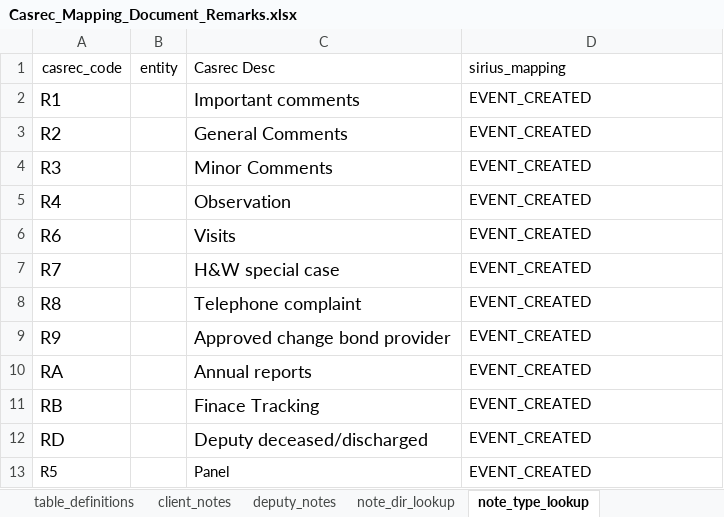
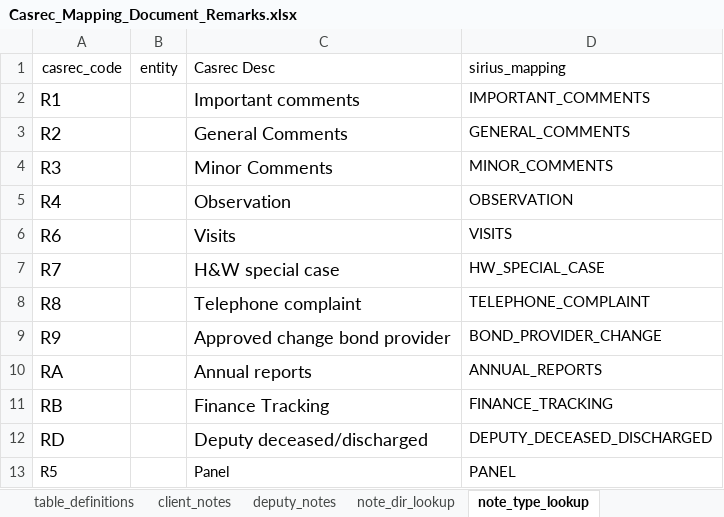
Before and after one commit to ministryofjustice/opg-data-casrec-migration, an Excel workbook: migration_steps/shared/mapping_spreadsheet/Casrec_Mapping_Document_Remarks.xlsx, sheet note_type_lookup, drawn as a sheet; values as stored, in another font and other column widths than the file's, no borders; the diff names each change by its address in the sheet, - before the commit and + after, or states it on an @@ line.

Commit message:
IN-1030 update note subtypes

```diff
--- a/migration_steps/shared/mapping_spreadsheet/Casrec_Mapping_Document_Remarks.xlsx (sheet note_type_lookup)
+++ b/migration_steps/shared/mapping_spreadsheet/Casrec_Mapping_Document_Remarks.xlsx (sheet note_type_lookup)
-D2 (sirius_mapping): EVENT_CREATED
+D2 (sirius_mapping): IMPORTANT_COMMENTS
-D3 (sirius_mapping): EVENT_CREATED
+D3 (sirius_mapping): GENERAL_COMMENTS
-D4 (sirius_mapping): EVENT_CREATED
+D4 (sirius_mapping): MINOR_COMMENTS
-D5 (sirius_mapping): EVENT_CREATED
+D5 (sirius_mapping): OBSERVATION
-D6 (sirius_mapping): EVENT_CREATED
+D6 (sirius_mapping): VISITS
-D7 (sirius_mapping): EVENT_CREATED
+D7 (sirius_mapping): HW_SPECIAL_CASE
-D8 (sirius_mapping): EVENT_CREATED
+D8 (sirius_mapping): TELEPHONE_COMPLAINT
-D9 (sirius_mapping): EVENT_CREATED
+D9 (sirius_mapping): BOND_PROVIDER_CHANGE
-D10 (sirius_mapping): EVENT_CREATED
+D10 (sirius_mapping): ANNUAL_REPORTS
-C11 (Casrec Desc): Finace Tracking
+C11 (Casrec Desc): Finance Tracking
-D11 (sirius_mapping): EVENT_CREATED
+D11 (sirius_mapping): FINANCE_TRACKING
-D12 (sirius_mapping): EVENT_CREATED
+D12 (sirius_mapping): DEPUTY_DECEASED_DISCHARGED
-D13 (sirius_mapping): EVENT_CREATED
+D13 (sirius_mapping): PANEL
```
Also changed, not shown: 5 other files.
